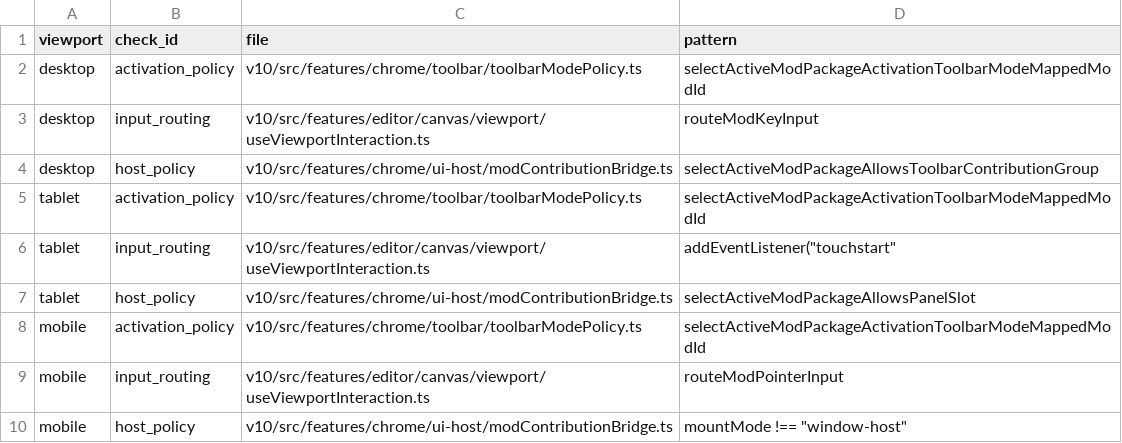
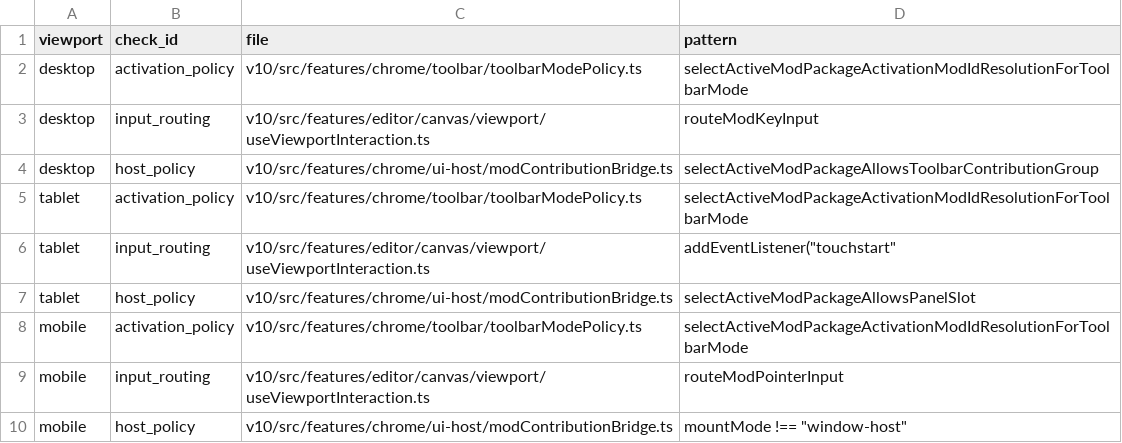
Before and after one commit to sykaboom/SY-Math-Slate, a CSV file: codex_tasks/workflow/mod_package_runtime_regression_matrix.csv, drawn as a sheet.

Commit message:
refactor(v10): isolate legacy alias fallback and clean runtime matrix

```diff
--- a/codex_tasks/workflow/mod_package_runtime_regression_matrix.csv
+++ b/codex_tasks/workflow/mod_package_runtime_regression_matrix.csv
@@ -1,9 +1,9 @@
 viewport,check_id,file,pattern
-desktop,activation_policy,v10/src/features/chrome/toolbar/toolbarModePolicy.ts,selectActiveModPackageActivationToolbarModeMappedModId
+desktop,activation_policy,v10/src/features/chrome/toolbar/toolbarModePolicy.ts,selectActiveModPackageActivationModIdResolutionForToolbarMode
 desktop,input_routing,v10/src/features/editor/canvas/viewport/useViewportInteraction.ts,routeModKeyInput
 desktop,host_policy,v10/src/features/chrome/ui-host/modContributionBridge.ts,selectActiveModPackageAllowsToolbarContributionGroup
-tablet,activation_policy,v10/src/features/chrome/toolbar/toolbarModePolicy.ts,selectActiveModPackageActivationToolbarModeMappedModId
+tablet,activation_policy,v10/src/features/chrome/toolbar/toolbarModePolicy.ts,selectActiveModPackageActivationModIdResolutionForToolbarMode
 tablet,input_routing,v10/src/features/editor/canvas/viewport/useViewportInteraction.ts,addEventListener("touchstart"
 tablet,host_policy,v10/src/features/chrome/ui-host/modContributionBridge.ts,selectActiveModPackageAllowsPanelSlot
-mobile,activation_policy,v10/src/features/chrome/toolbar/toolbarModePolicy.ts,selectActiveModPackageActivationToolbarModeMappedModId
+mobile,activation_policy,v10/src/features/chrome/toolbar/toolbarModePolicy.ts,selectActiveModPackageActivationModIdResolutionForToolbarMode
 mobile,input_routing,v10/src/features/editor/canvas/viewport/useViewportInteraction.ts,routeModPointerInput
```
Also changed, not shown: 6 other files.
